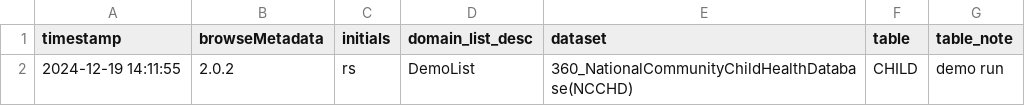
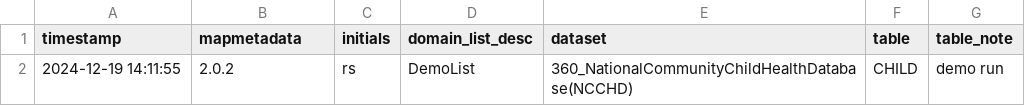
Before and after one commit to ropensci/mapmetadata, a CSV file: inst/outputs/MAPPING_LOG_360_NationalCommunityChildHealthDatabase(NCCHD)_CHILD_2024-12-19-14-11-55.csv, drawn as a sheet.

```diff
--- a/inst/outputs/MAPPING_LOG_360_NationalCommunityChildHealthDatabase(NCCHD)_CHILD_2024-12-19-14-11-55.csv
+++ b/inst/outputs/MAPPING_LOG_360_NationalCommunityChildHealthDatabase(NCCHD)_CHILD_2024-12-19-14-11-55.csv
@@ -1,2 +1,2 @@
-"timestamp","browseMetadata","initials","domain_list_desc","dataset","table","table_note"
+"timestamp","mapmetadata","initials","domain_list_desc","dataset","table","table_note"
 "2024-12-19 14:11:55",2.0.2,"rs","DemoList","360_NationalCommunityChildHealthDatabase(NCCHD)","CHILD","demo run"
```
Also changed, not shown: inst/outputs/MAPPING_LOG_360_NationalCommunityChildHealthDatabase(NCCHD)_CHILD_2024-12-19-14-17-45.csv.
